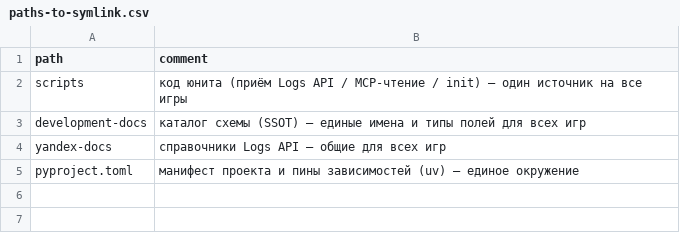
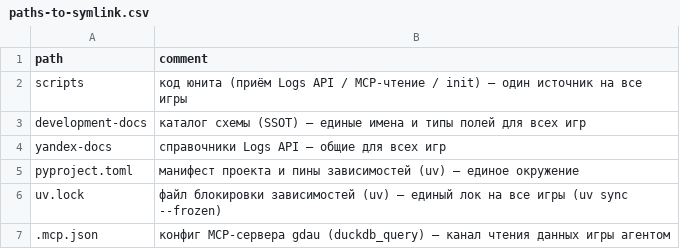
Before and after one commit to alex-amelin/gamedev-analytics-unit, a CSV file: templates/paths-to-symlink.csv, drawn as a sheet.

```diff
--- a/templates/paths-to-symlink.csv
+++ b/templates/paths-to-symlink.csv
@@ -5 +5,3 @@ yandex-docs,справочники Logs API — общие для всех иг
 pyproject.toml,манифест проекта и пины зависимостей (uv) — единое окружение
+uv.lock,файл блокировки зависимостей (uv) — единый лок на все игры (uv sync --frozen)
+.mcp.json,конфиг MCP-сервера gdau (duckdb_query) — канал чтения данных игры агентом
```
Also changed, not shown: 8 other files.
